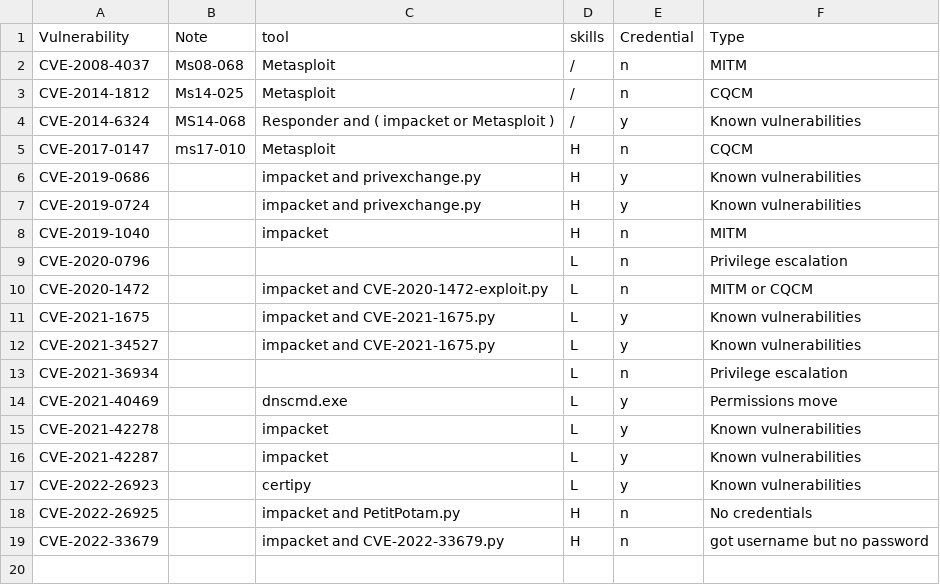
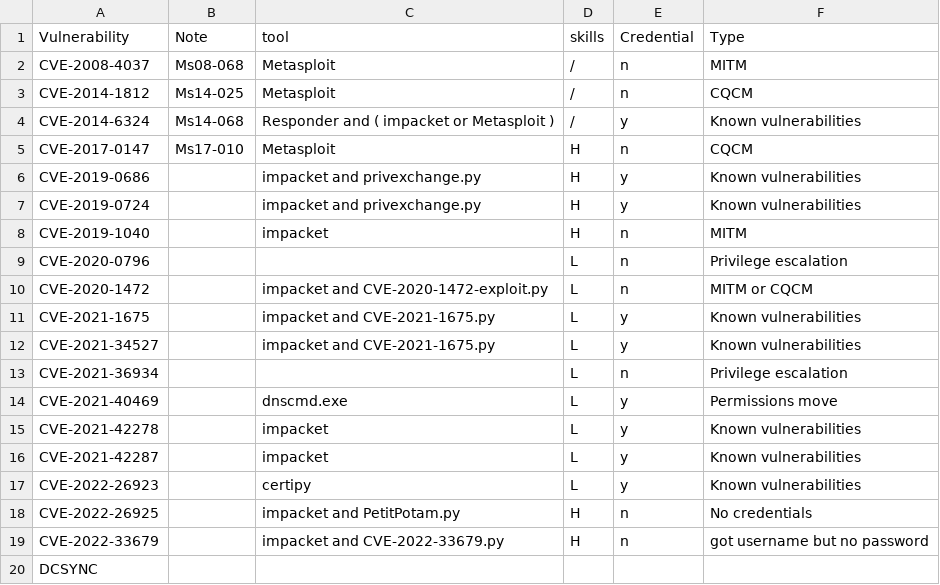
Before and after one commit to NathanaeldeLaChesnais/attacker_profiling_for_BAG_with_honeypots, a CSV file: Threat_Inteligence/CVE_knowledge_tooling_skills.csv, drawn as a sheet.

Commit message:
Fabrication du tool layer et du skills layer

```diff
--- a/Threat_Inteligence/CVE_knowledge_tooling_skills.csv
+++ b/Threat_Inteligence/CVE_knowledge_tooling_skills.csv
@@ -3,4 +3,4 @@ CVE-2008-4037,Ms08-068,Metasploit,/,n,MITM
 CVE-2014-1812,Ms14-025,Metasploit,/,n,CQCM
-CVE-2014-6324,MS14-068,Responder and ( impacket or Metasploit ),/,y,Known vulnerabilities
-CVE-2017-0147,ms17-010,Metasploit,H,n,CQCM
+CVE-2014-6324,Ms14-068,Responder and ( impacket or Metasploit ),/,y,Known vulnerabilities
+CVE-2017-0147,Ms17-010,Metasploit,H,n,CQCM
 CVE-2019-0686,,impacket and privexchange.py,H,y,Known vulnerabilities
@@ -19 +19,2 @@ CVE-2022-26925,,impacket and PetitPotam.py,H,n,No credentials
 CVE-2022-33679,,impacket and CVE-2022-33679.py,H,n,got username but no password
+DCSYNC,,,,,
```
Also changed, not shown: 2 other files.
